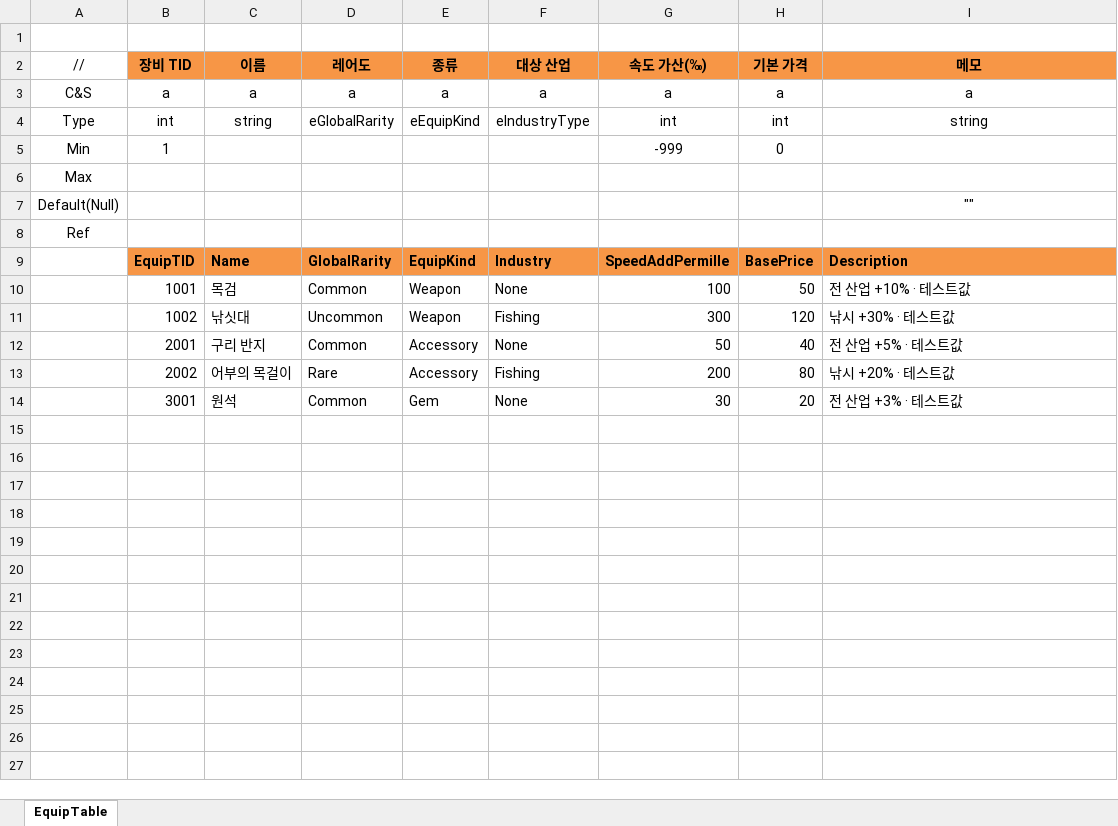
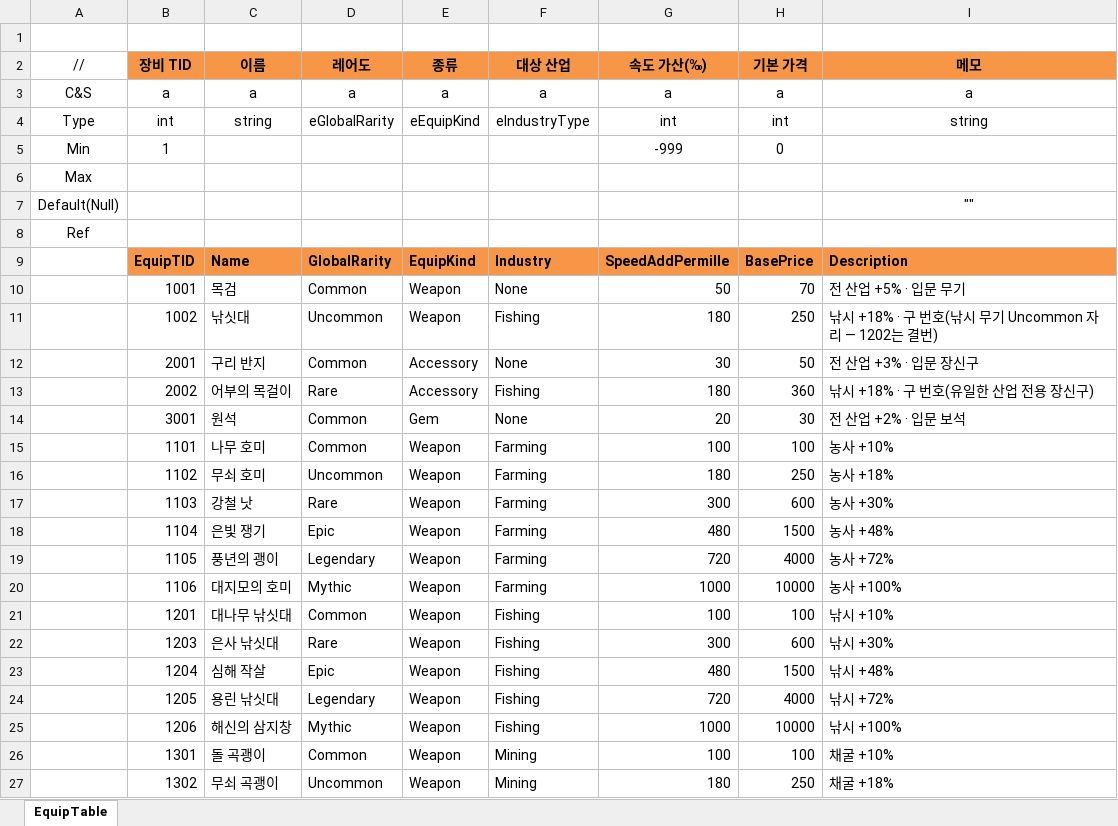
Before and after one commit to JeongTaeWoong99/Windows_simulator, an Excel workbook: GameDesign/Excel/Equip.xlsx, sheet EquipTable, drawn as a sheet; only a part is shown; values as stored, in another font and other column widths than the file's, no borders; the diff covers the shown part only; the diff names each change by its address in the sheet, - before the commit and + after, or states it on an @@ line.

Commit message:
feat: 장비 시트 밸런싱 — 5행 → 69종
- 무기·보석은 산업 전용(5산업 × 6등급), 장신구는 전 산업(6등급).
  칸 구성(무기1·장신구2·보석1)이 곧 "특화 2칸 + 범용 2칸"이 된다
- 가산은 낮은 적성을 끌어올리는 쪽으로 눌렀다 — 풀세트 Mythic 2000‰이면
  적성1은 3배, 적성10은 1.5배다. 배치 퍼즐을 장비가 무너뜨리지 않게 했다
- 가격은 아이템과 같은 등급 배율(10·25·60·150·400·1000)
- 구 번호 1002·2002는 대역 규칙 밖이지만 DB에 살아 있을 수 있어 두고
  수치만 맞췄다. 낚시 무기 Uncommon 자리인 1202는 영구 결번
- 근거는 캐릭터 기획 1.3에 신설. 수치는 전부 테스트값이라 T-008·T-009·T-018과 함께 확정한다

```diff
--- a/GameDesign/Excel/Equip.xlsx (sheet EquipTable)
+++ b/GameDesign/Excel/Equip.xlsx (sheet EquipTable)
-G10 (속도 가산(‰)): 100
+G10 (속도 가산(‰)): 50
-H10 (기본 가격): 50
+H10 (기본 가격): 70
-I10 (메모): 전 산업 +10% · 테스트값
+I10 (메모): 전 산업 +5% · 입문 무기
-G11 (속도 가산(‰)): 300
+G11 (속도 가산(‰)): 180
-H11 (기본 가격): 120
+H11 (기본 가격): 250
-I11 (메모): 낚시 +30% · 테스트값
+I11 (메모): 낚시 +18% · 구 번호(낚시 무기 Uncommon 자리 — 1202는 결번)
-G12 (속도 가산(‰)): 50
+G12 (속도 가산(‰)): 30
-H12 (기본 가격): 40
+H12 (기본 가격): 50
-I12 (메모): 전 산업 +5% · 테스트값
+I12 (메모): 전 산업 +3% · 입문 장신구
-G13 (속도 가산(‰)): 200
+G13 (속도 가산(‰)): 180
-H13 (기본 가격): 80
+H13 (기본 가격): 360
-I13 (메모): 낚시 +20% · 테스트값
+I13 (메모): 낚시 +18% · 구 번호(유일한 산업 전용 장신구)
-G14 (속도 가산(‰)): 30
+G14 (속도 가산(‰)): 20
-H14 (기본 가격): 20
+H14 (기본 가격): 30
-I14 (메모): 전 산업 +3% · 테스트값
+I14 (메모): 전 산업 +2% · 입문 보석
+row 15:  | 1101 | 나무 호미 | Common | Weapon | Farming | 100 | 100 | 농사 +10%
+row 16:  | 1102 | 무쇠 호미 | Uncommon | Weapon | Farming | 180 | 250 | 농사 +18%
+row 17:  | 1103 | 강철 낫 | Rare | Weapon | Farming | 300 | 600 | 농사 +30%
+row 18:  | 1104 | 은빛 쟁기 | Epic | Weapon | Farming | 480 | 1500 | 농사 +48%
+row 19:  | 1105 | 풍년의 괭이 | Legendary | Weapon | Farming | 720 | 4000 | 농사 +72%
+row 20:  | 1106 | 대지모의 호미 | Mythic | Weapon | Farming | 1000 | 10000 | 농사 +100%
+row 21:  | 1201 | 대나무 낚싯대 | Common | Weapon | Fishing | 100 | 100 | 낚시 +10%
+row 22:  | 1203 | 은사 낚싯대 | Rare | Weapon | Fishing | 300 | 600 | 낚시 +30%
+row 23:  | 1204 | 심해 작살 | Epic | Weapon | Fishing | 480 | 1500 | 낚시 +48%
+row 24:  | 1205 | 용린 낚싯대 | Legendary | Weapon | Fishing | 720 | 4000 | 낚시 +72%
+row 25:  | 1206 | 해신의 삼지창 | Mythic | Weapon | Fishing | 1000 | 10000 | 낚시 +100%
+row 26:  | 1301 | 돌 곡괭이 | Common | Weapon | Mining | 100 | 100 | 채굴 +10%
+row 27:  | 1302 | 무쇠 곡괭이 | Uncommon | Weapon | Mining | 180 | 250 | 채굴 +18%
```
Also changed, not shown: 51 added rows elsewhere in this sheet, 9 other files.
